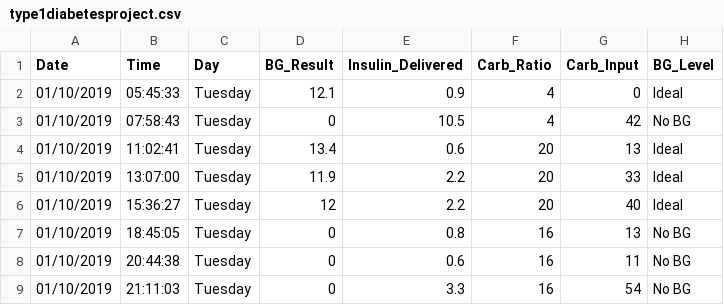
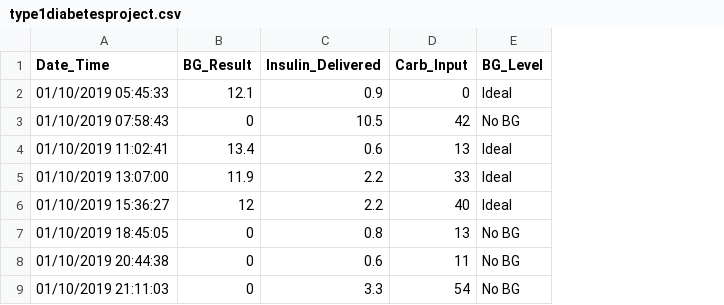
Before and after one commit to babubaskaran/ProgDA_Project, a CSV file: type1diabetesproject.csv, drawn as a sheet; only a part is shown; removed rows and columns are numbered as before the commit, all else as after; the diff names each change by its address in the sheet, - before the commit and + after, or states it on an @@ line.

Commit message:
continue with analysing the data and creating  variable

```diff
--- a/type1diabetesproject.csv
+++ b/type1diabetesproject.csv
-column A (Date), rows 2-9: all 01/10/2019
-column B (Time), rows 2-9: 05:45:33 | 07:58:43 | 11:02:41 | 13:07:00 | 15:36:27 | 18:45:05 | 20:44:38 | 21:11:03
-column C (Day), rows 2-9: all Tuesday
+column A (Date_Time), rows 2-9: 01/10/2019 05:45:33 | 01/10/2019 07:58:43 | 01/10/2019 11:02:41 | 01/10/2019 13:07:00 | 01/10/2019 15:36:27 | 01/10/2019 18:45:05 | 01/10/2019 20:44:38 | 01/10/2019 21:11:03
-column F (Carb_Ratio), rows 2-9: 4 | 4 | 20 | 20 | 20 | 16 | 16 | 16
```
Also changed, not shown: 1 other file.
